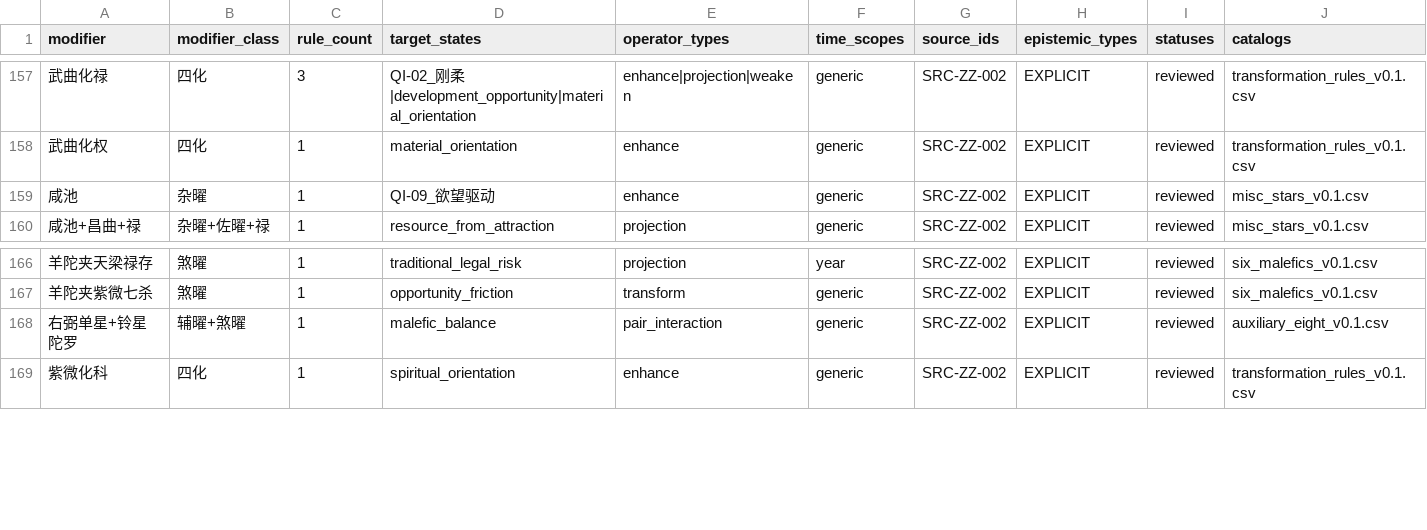
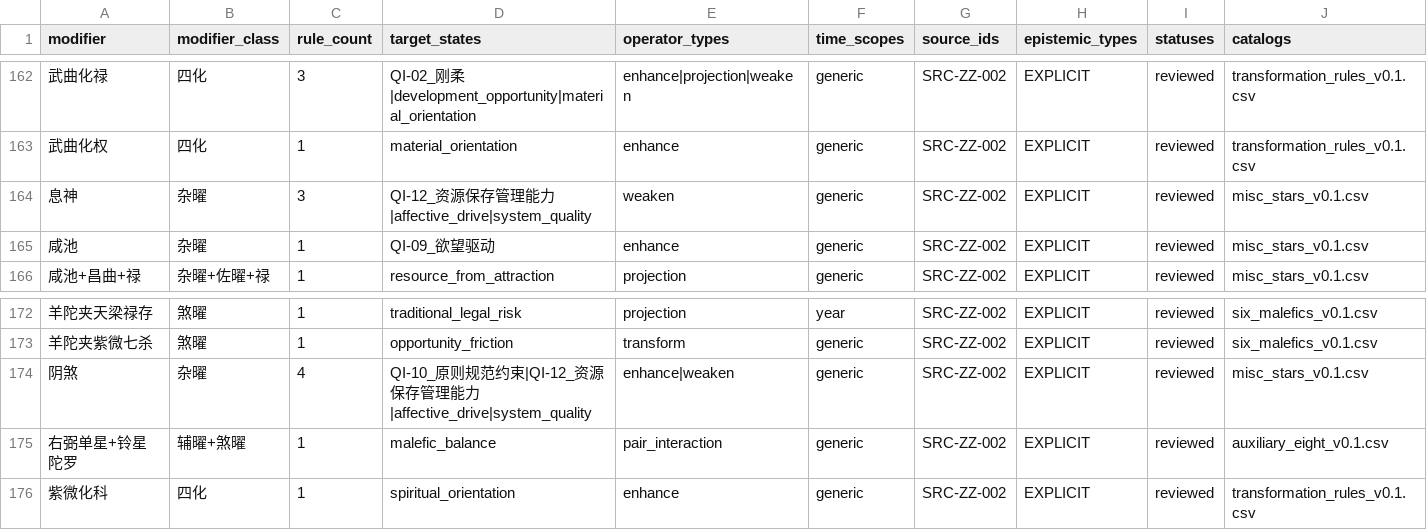
Before and after one commit to 15937-ass/ziwei-state-space, a CSV file: knowledge/operators/operator_index_v0.1.csv, drawn as a sheet; only a part is shown, gaps mark what is left out; the diff covers the shown part only.

```diff
--- a/knowledge/operators/operator_index_v0.1.csv
+++ b/knowledge/operators/operator_index_v0.1.csv
@@ -158,2 +163,3 @@
 "武曲化权","四化","1","material_orientation","enhance","generic","SRC-ZZ-002","EXPLICIT","reviewed","transformation_rules_v0.1.csv"
+"息神","杂曜","3","QI-12_资源保存管理能力|affective_drive|system_quality","weaken","generic","SRC-ZZ-002","EXPLICIT","reviewed","misc_stars_v0.1.csv"
 "咸池","杂曜","1","QI-09_欲望驱动","enhance","generic","SRC-ZZ-002","EXPLICIT","reviewed","misc_stars_v0.1.csv"
@@ -167,2 +173,3 @@
 "羊陀夹紫微七杀","煞曜","1","opportunity_friction","transform","generic","SRC-ZZ-002","EXPLICIT","reviewed","six_malefics_v0.1.csv"
+"阴煞","杂曜","4","QI-10_原则规范约束|QI-12_资源保存管理能力|affective_drive|system_quality","enhance|weaken","generic","SRC-ZZ-002","EXPLICIT","reviewed","misc_stars_v0.1.csv"
 "右弼单星+铃星陀罗","辅曜+煞曜","1","malefic_balance","pair_interaction","generic","SRC-ZZ-002","EXPLICIT","reviewed","auxiliary_eight_v0.1.csv"
```
Also changed, not shown: 5 added rows elsewhere in this file.
